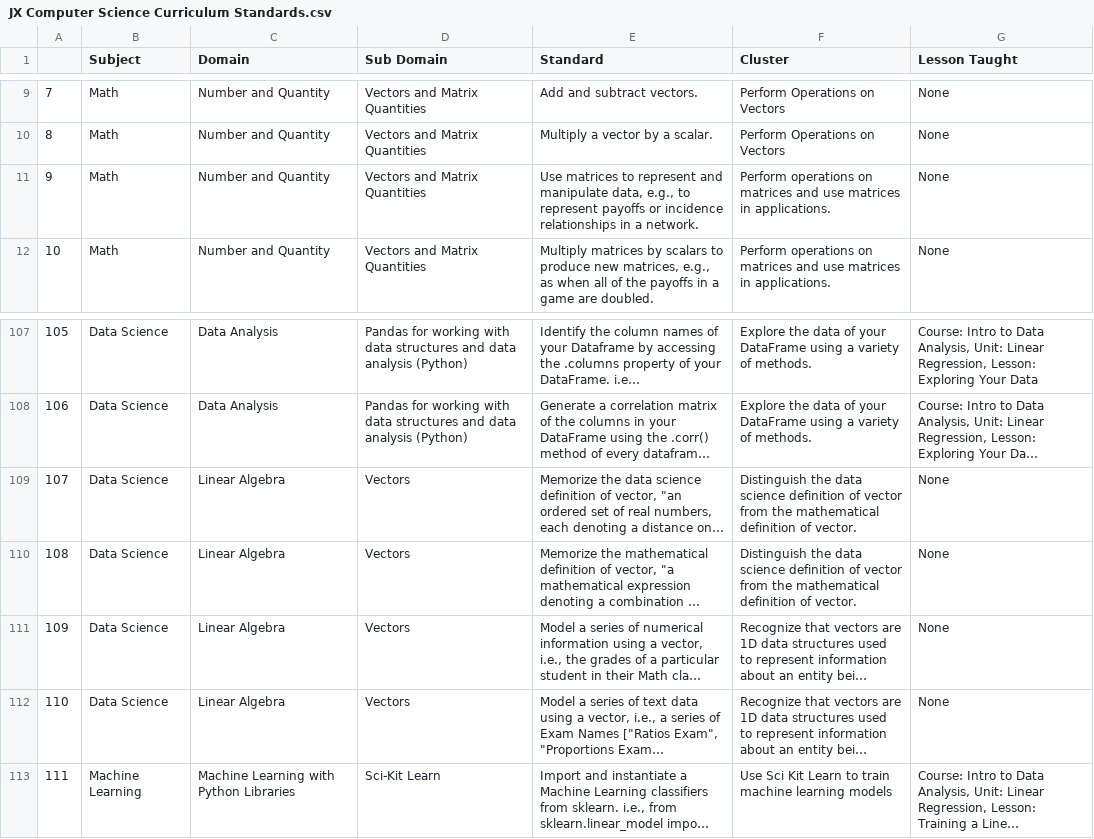
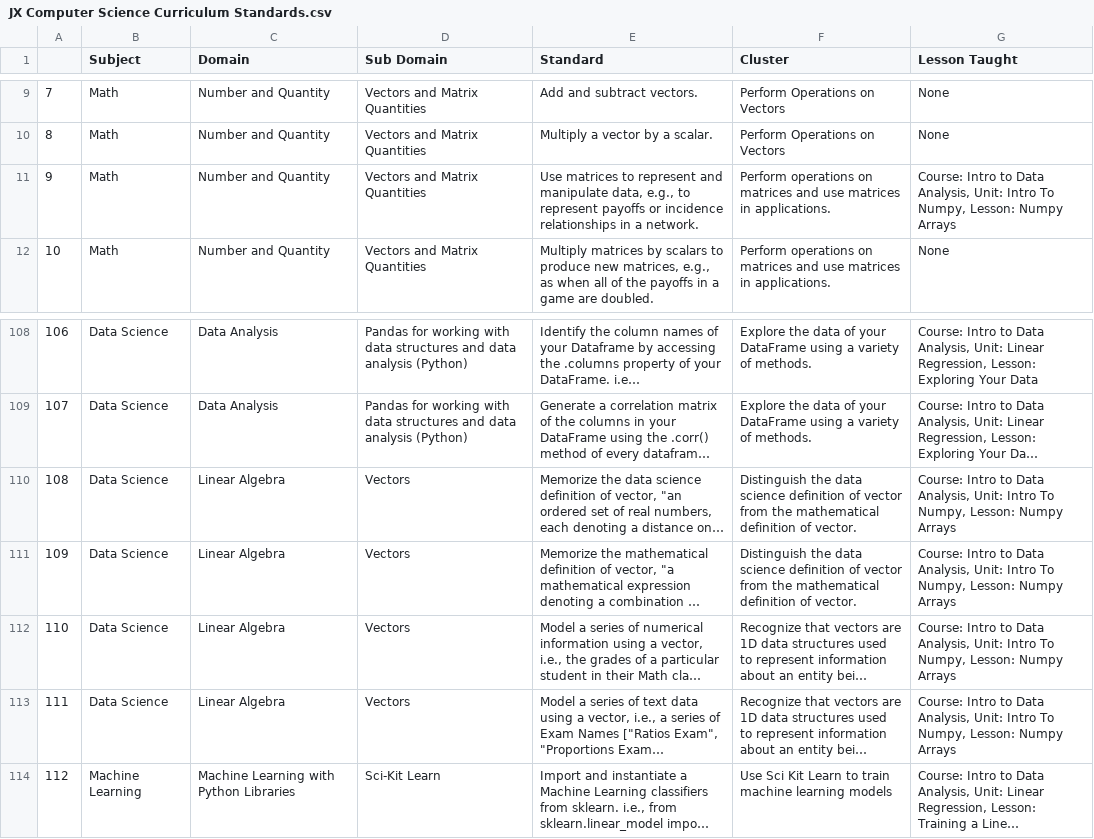
Before and after one commit to KaluEmeKalu/standards, a CSV file: JX Computer Science Curriculum Standards.csv, drawn as a sheet; only a part is shown, gaps mark what is left out; long unchanged cells end in …; addresses are those after the commit; the diff covers the shown part only; the diff names each change by its address in the sheet, - before the commit and + after, or states it on an @@ line.

Commit message:
added all lessons_taught and added one more standard

```diff
--- a/JX Computer Science Curriculum Standards.csv
+++ b/JX Computer Science Curriculum Standards.csv
-G11 (Lesson Taught): None
+G11 (Lesson Taught): Course: Intro to Data Analysis, Unit: Intro To Numpy, Lesson: Numpy Arrays
@@ column A renumbered from row 90 down @@
-G110:G113 (Lesson Taught): None
+G110:G113 (Lesson Taught): Course: Intro to Data Analysis, Unit: Intro To Numpy, Lesson: Numpy Arrays
```
Also changed, not shown: 1 added row and 20 edited cells elsewhere in this file.
